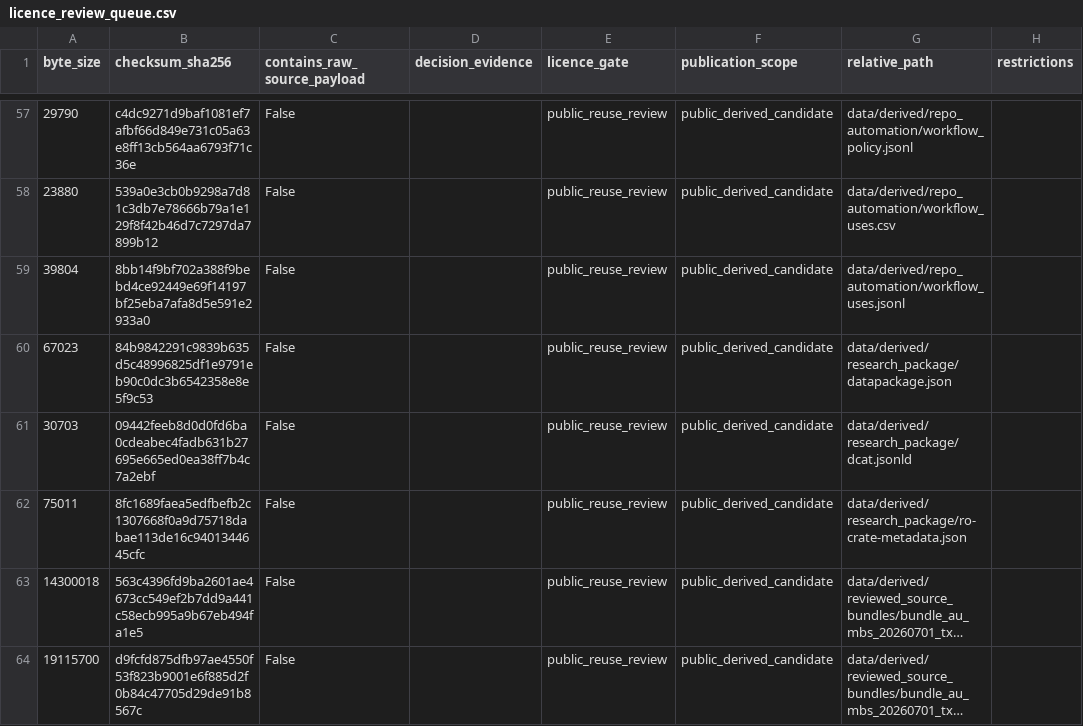
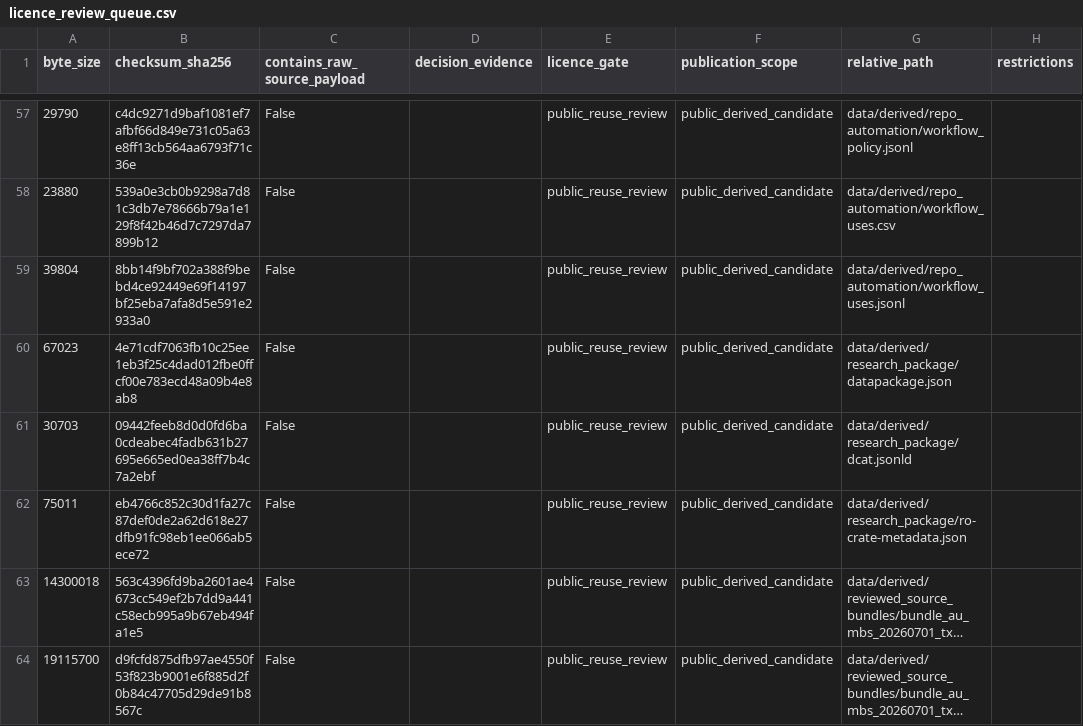
Before and after one commit to edithatogo/reimbursement-atlas, a CSV file: apps/dashboard/public/data/licence_review_queue.csv, drawn as a sheet; only a part is shown, gaps mark what is left out; long unchanged cells end in …; the diff names each change by its address in the sheet, - before the commit and + after, or states it on an @@ line.

```diff
--- a/apps/dashboard/public/data/licence_review_queue.csv
+++ b/apps/dashboard/public/data/licence_review_queue.csv
-B60 (checksum_sha256): 84b9842291c9839b635d5c48996825df1e9791eb90c0dc3b6542358e8e5f9c53
+B60 (checksum_sha256): 4e71cdf7063fb10c25ee1eb3f25c4dad012fbe0ffcf00e783ecd48a09b4e8ab8
-B62 (checksum_sha256): 8fc1689faea5edfbefb2c1307668f0a9d75718dabae113de16c9401344645cfc
+B62 (checksum_sha256): eb4766c852c30d1fa27c87def0de2a62d618e27dfb91fc98eb1ee066ab5ece72
```
Also changed, not shown: data/derived/licence_review/licence_review_queue.csv, 2 other files.
